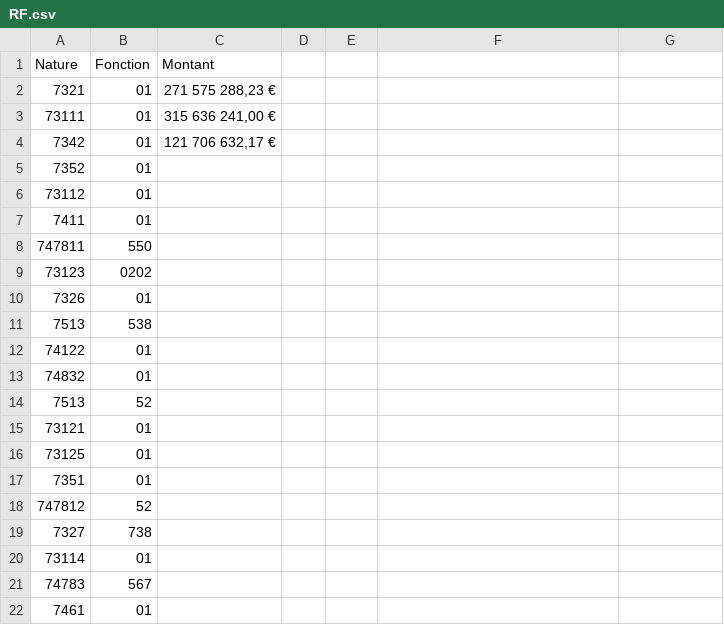
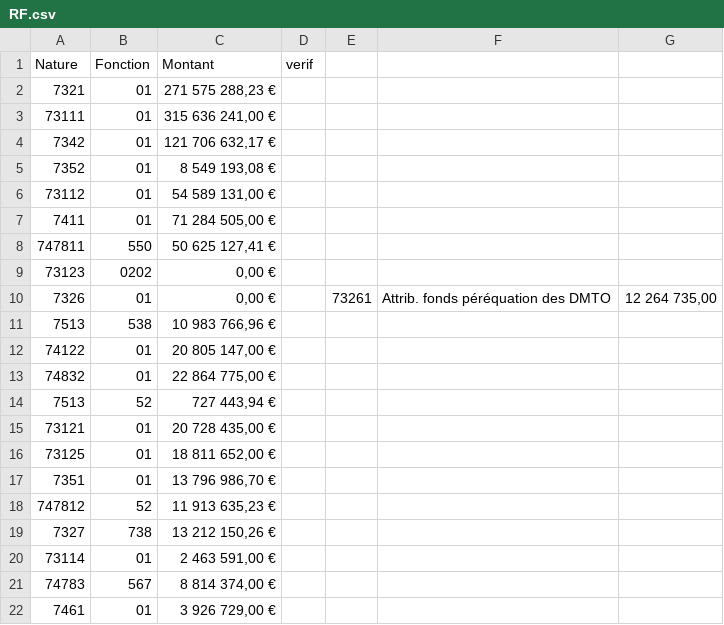
Before and after one commit to DavidBruant/finances-herault, a CSV file: data/finances/csv/RF.csv, drawn as a sheet; the diff names each change by its address in the sheet, - before the commit and + after, or states it on an @@ line.

```diff
--- a/data/finances/csv/RF.csv
+++ b/data/finances/csv/RF.csv
-D1: (empty)
+D1: verif
-C5 (Montant): (empty)
+C5 (Montant): 8 549 193,08 €
-C6 (Montant): (empty)
+C6 (Montant): 54 589 131,00 €
-C7 (Montant): (empty)
+C7 (Montant): 71 284 505,00 €
-C8 (Montant): (empty)
+C8 (Montant): 50 625 127,41 €
-C9:C10 (Montant): (empty)
+C9:C10 (Montant): 0,00 €
-E10: (empty)
+E10: 73261
-F10: (empty)
+F10: Attrib. fonds péréquation des DMTO
-G10: (empty)
+G10: 12 264 735,00
-C11 (Montant): (empty)
+C11 (Montant): 10 983 766,96 €
-C12 (Montant): (empty)
+C12 (Montant): 20 805 147,00 €
-C13 (Montant): (empty)
+C13 (Montant): 22 864 775,00 €
-C14 (Montant): (empty)
+C14 (Montant): 727 443,94 €
-C15 (Montant): (empty)
+C15 (Montant): 20 728 435,00 €
-C16 (Montant): (empty)
+C16 (Montant): 18 811 652,00 €
-C17 (Montant): (empty)
+C17 (Montant): 13 796 986,70 €
-C18 (Montant): (empty)
+C18 (Montant): 11 913 635,23 €
-C19 (Montant): (empty)
+C19 (Montant): 13 212 150,26 €
-C20 (Montant): (empty)
+C20 (Montant): 2 463 591,00 €
-C21 (Montant): (empty)
+C21 (Montant): 8 814 374,00 €
-C22 (Montant): (empty)
+C22 (Montant): 3 926 729,00 €
```
Also changed, not shown: data/finances/csv/DF.csv, data/finances/csv/DI.csv, 2 other files.
